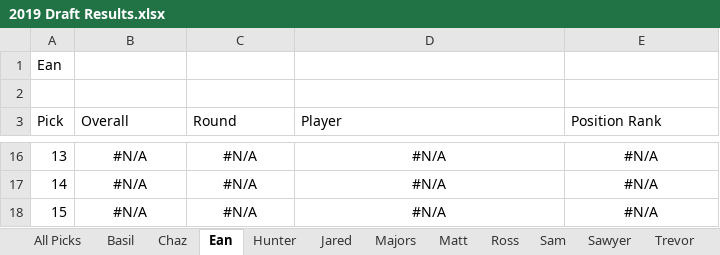
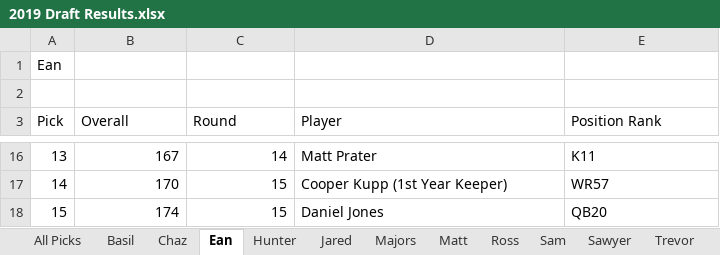
Before and after one commit to mcappleman/dke-fantasy-football, an Excel workbook: 2019 Draft Results.xlsx, sheet Ean, drawn as a sheet; only a part is shown, gaps mark what is left out; values as stored, in another font and other column widths than the file's, no borders; the diff covers the shown part only; the diff names each change by its address in the sheet, - before the commit and + after, or states it on an @@ line.

```diff
--- a/2019 Draft Results.xlsx (sheet Ean)
+++ b/2019 Draft Results.xlsx (sheet Ean)
-B16:C18 alignment: center
+B16:C18 alignment: right
-B16 (Overall): #N/A
+B16 (Overall): 167
-C16 (Round): #N/A
+C16 (Round): 14
-D16:E18 alignment: center
+D16:E18 alignment: left
-D16 (Player): #N/A
+D16 (Player): Matt Prater
-E16 (Position Rank): #N/A
+E16 (Position Rank): K11
-B17 (Overall): #N/A
+B17 (Overall): 170
-C17:C18 (Round): #N/A
+C17:C18 (Round): 15
-D17 (Player): #N/A
+D17 (Player): Cooper Kupp (1st Year Keeper)
-E17 (Position Rank): #N/A
+E17 (Position Rank): WR57
-B18 (Overall): #N/A
+B18 (Overall): 174
-D18 (Player): #N/A
+D18 (Player): Daniel Jones
-E18 (Position Rank): #N/A
+E18 (Position Rank): QB20
```
Also changed, not shown: 29 edited cells and cell formats elsewhere in this sheet, sheet All Picks, sheet Jared, sheet Willis, sheet Majors, sheet Matt, sheet Hunter, 6 more sheets, formulas that keep their value, hidden cells, 1 other file.
